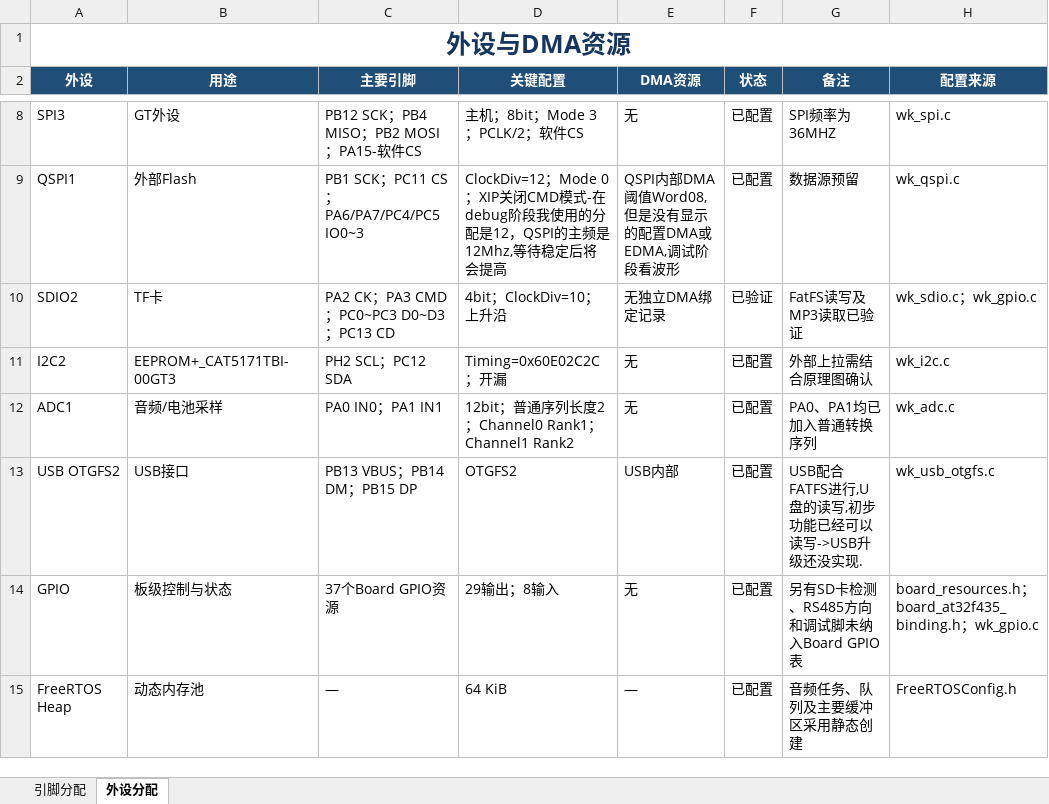
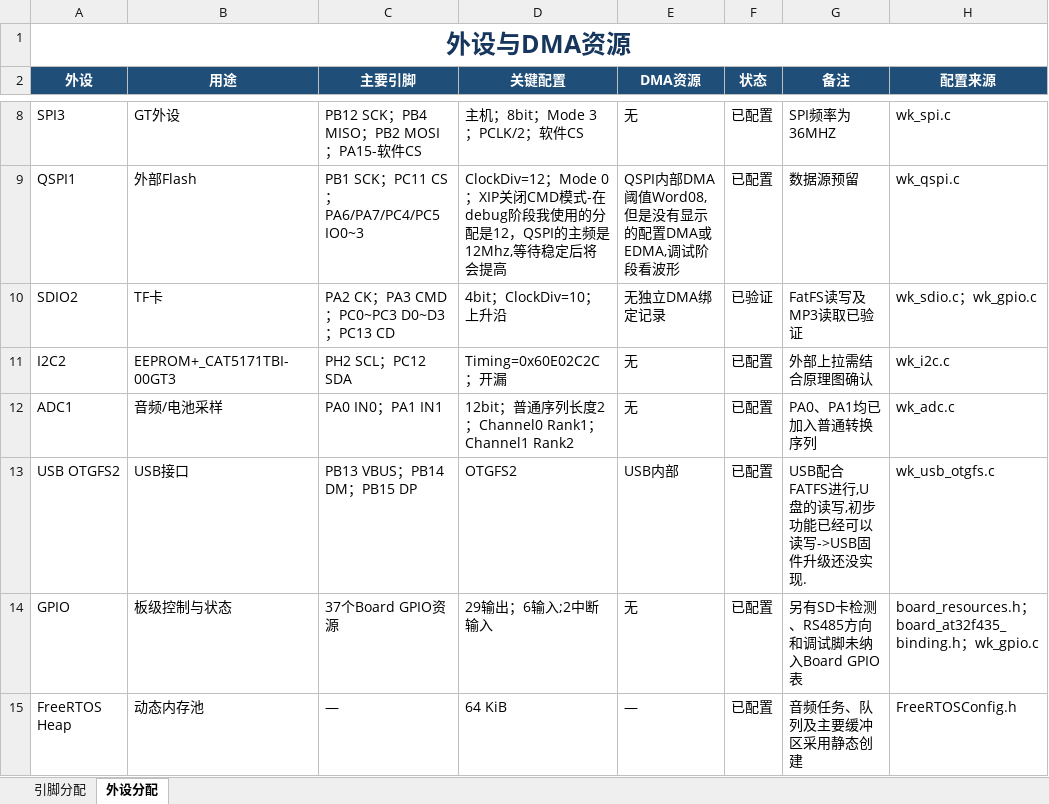
Before and after one commit to canyan-max/voice_checkpointe_app, an Excel workbook: 99_Doc/voice_checkpoint_resouce_map.xlsx, sheet 外设分配, drawn as a sheet; only a part is shown, gaps mark what is left out; values as stored, in another font and other column widths than the file's, no borders; conditional formats not drawn; the diff names each change by its address in the sheet, - before the commit and + after, or states it on an @@ line.

```diff
--- a/99_Doc/voice_checkpoint_resouce_map.xlsx (sheet 外设分配)
+++ b/99_Doc/voice_checkpoint_resouce_map.xlsx (sheet 外设分配)
-G13 (备注): USB配合FATFS进行,U盘的读写,初步功能已经可以读写->USB升级还没实现.
+G13 (备注): USB配合FATFS进行,U盘的读写,初步功能已经可以读写->USB固件升级还没实现.
-D14 (关键配置): 29输出；8输入
+D14 (关键配置): 29输出；6输入;2中断输入
```
Also changed, not shown: sheet 引脚分配, hidden cells, 30 other files.
